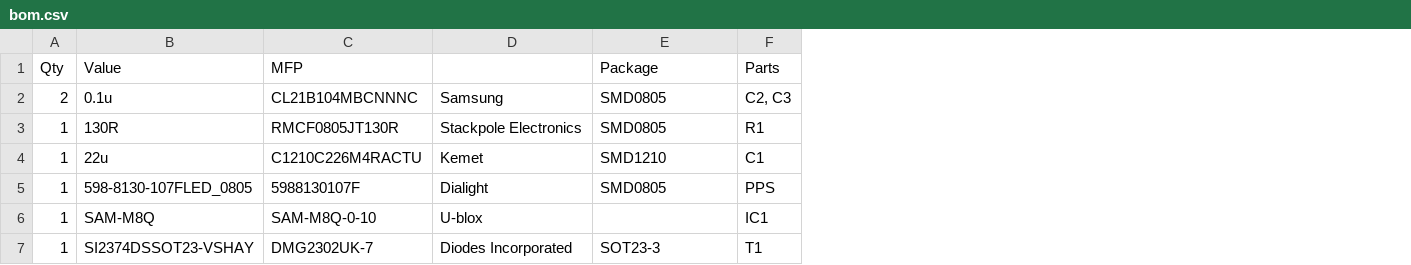
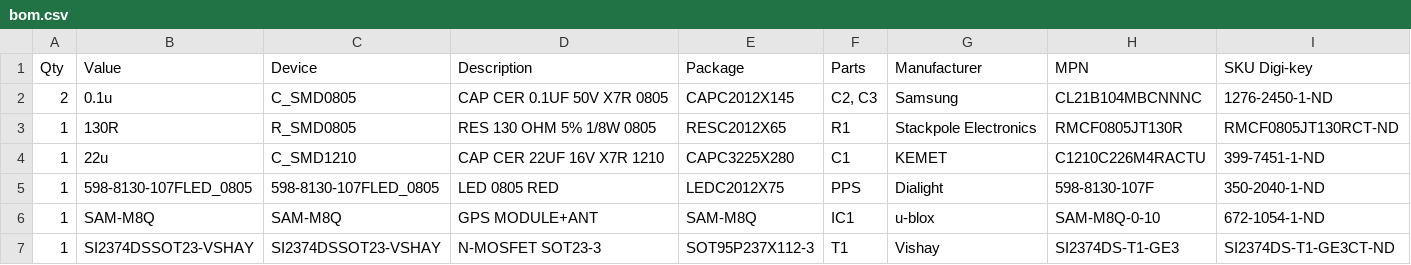
Before and after one commit to geissdoerfer/shepherd, a CSV file: hardware/capelets/gps/bom.csv, drawn as a sheet; removed rows and columns are numbered as before the commit, all else as after; the diff names each change by its address in the sheet, - before the commit and + after, or states it on an @@ line.

Commit message:
hardware: revised GPS capelet

```diff
--- a/hardware/capelets/gps/bom.csv
+++ b/hardware/capelets/gps/bom.csv
-column C (MFP), rows 2-7: CL21B104MBCNNNC | RMCF0805JT130R | C1210C226M4RACTU | 5988130107F | SAM-M8Q-0-10 | DMG2302UK-7
-column D, rows 2-7: Samsung | Stackpole Electronics | Kemet | Dialight | U-blox | Diodes Incorporated
+column C (Device), rows 2-7: C_SMD0805 | R_SMD0805 | C_SMD1210 | 598-8130-107FLED_0805 | SAM-M8Q | SI2374DSSOT23-VSHAY
+column D (Description), rows 2-7: CAP CER 0.1UF 50V X7R 0805 | RES 130 OHM 5% 1/8W 0805 | CAP CER 22UF 16V X7R 1210 | LED 0805 RED | GPS MODULE+ANT | N-MOSFET SOT23-3
+column G (Manufacturer), rows 2-7: Samsung | Stackpole Electronics | KEMET | Dialight | u-blox | Vishay
+column H (MPN), rows 2-7: CL21B104MBCNNNC | RMCF0805JT130R | C1210C226M4RACTU | 598-8130-107F | SAM-M8Q-0-10 | SI2374DS-T1-GE3
+column I (SKU Digi-key), rows 2-7: 1276-2450-1-ND | RMCF0805JT130RCT-ND | 399-7451-1-ND | 350-2040-1-ND | 672-1054-1-ND | SI2374DS-T1-GE3CT-ND
-E2 (Package): SMD0805
+E2 (Package): CAPC2012X145
-E3 (Package): SMD0805
+E3 (Package): RESC2012X65
-E4 (Package): SMD1210
+E4 (Package): CAPC3225X280
-E5 (Package): SMD0805
+E5 (Package): LEDC2012X75
-E6 (Package): (empty)
+E6 (Package): SAM-M8Q
-E7 (Package): SOT23-3
+E7 (Package): SOT95P237X112-3
```
Also changed, not shown: 2 other files.
